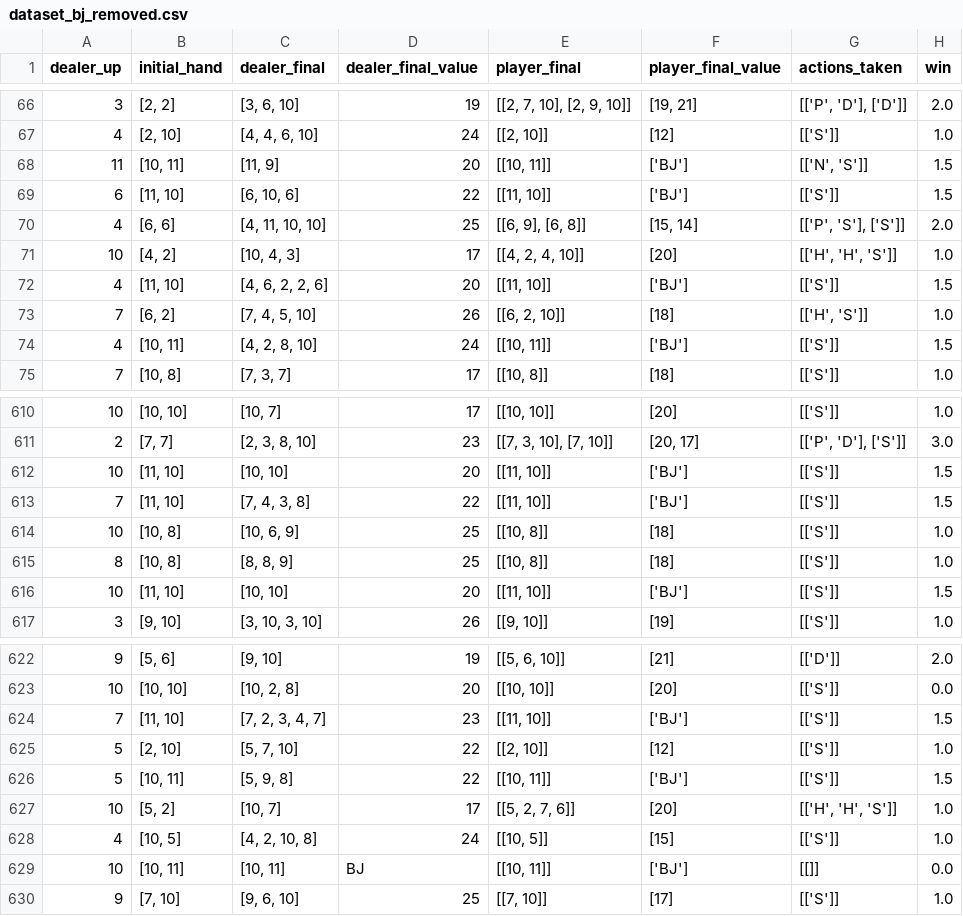
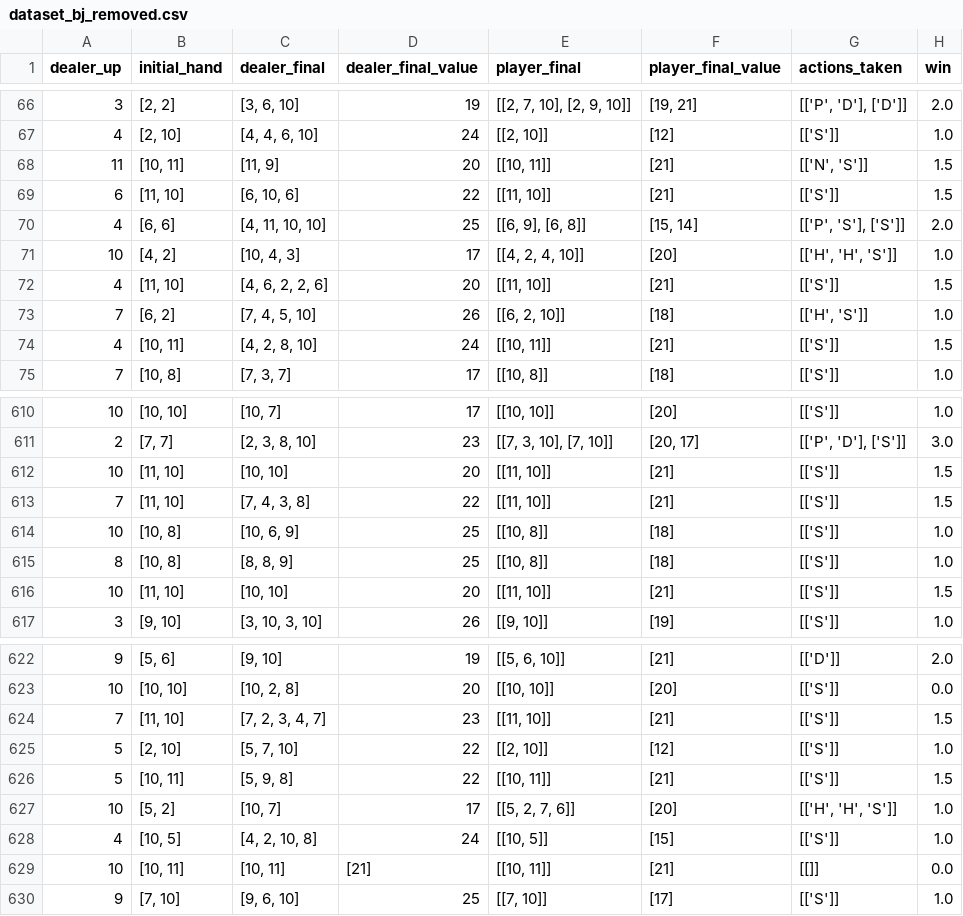
Before and after one commit to ralfcat/Mumsaren, a CSV file: dataset_bj_removed.csv, drawn as a sheet; only a part is shown, gaps mark what is left out; the diff covers the shown part only.

```diff
--- a/dataset_bj_removed.csv
+++ b/dataset_bj_removed.csv
@@ -67,9 +67,9 @@ dealer_up,initial_hand,dealer_final,dealer_final_value,player_final,player_final
 4,"[2, 10]","[4, 4, 6, 10]",24,"[[2, 10]]",[12],[['S']],1.0
-11,"[10, 11]","[11, 9]",20,"[[10, 11]]",['BJ'],"[['N', 'S']]",1.5
-6,"[11, 10]","[6, 10, 6]",22,"[[11, 10]]",['BJ'],[['S']],1.5
+11,"[10, 11]","[11, 9]",20,"[[10, 11]]",[21],"[['N', 'S']]",1.5
+6,"[11, 10]","[6, 10, 6]",22,"[[11, 10]]",[21],[['S']],1.5
 4,"[6, 6]","[4, 11, 10, 10]",25,"[[6, 9], [6, 8]]","[15, 14]","[['P', 'S'], ['S']]",2.0
 10,"[4, 2]","[10, 4, 3]",17,"[[4, 2, 4, 10]]",[20],"[['H', 'H', 'S']]",1.0
-4,"[11, 10]","[4, 6, 2, 2, 6]",20,"[[11, 10]]",['BJ'],[['S']],1.5
+4,"[11, 10]","[4, 6, 2, 2, 6]",20,"[[11, 10]]",[21],[['S']],1.5
 7,"[6, 2]","[7, 4, 5, 10]",26,"[[6, 2, 10]]",[18],"[['H', 'S']]",1.0
-4,"[10, 11]","[4, 2, 8, 10]",24,"[[10, 11]]",['BJ'],[['S']],1.5
+4,"[10, 11]","[4, 2, 8, 10]",24,"[[10, 11]]",[21],[['S']],1.5
 7,"[10, 8]","[7, 3, 7]",17,"[[10, 8]]",[18],[['S']],1.0
@@ -611,7 +611,7 @@ dealer_up,initial_hand,dealer_final,dealer_final_value,player_final,player_final
 2,"[7, 7]","[2, 3, 8, 10]",23,"[[7, 3, 10], [7, 10]]","[20, 17]","[['P', 'D'], ['S']]",3.0
-10,"[11, 10]","[10, 10]",20,"[[11, 10]]",['BJ'],[['S']],1.5
-7,"[11, 10]","[7, 4, 3, 8]",22,"[[11, 10]]",['BJ'],[['S']],1.5
+10,"[11, 10]","[10, 10]",20,"[[11, 10]]",[21],[['S']],1.5
+7,"[11, 10]","[7, 4, 3, 8]",22,"[[11, 10]]",[21],[['S']],1.5
 10,"[10, 8]","[10, 6, 9]",25,"[[10, 8]]",[18],[['S']],1.0
 8,"[10, 8]","[8, 8, 9]",25,"[[10, 8]]",[18],[['S']],1.0
-10,"[11, 10]","[10, 10]",20,"[[11, 10]]",['BJ'],[['S']],1.5
+10,"[11, 10]","[10, 10]",20,"[[11, 10]]",[21],[['S']],1.5
 3,"[9, 10]","[3, 10, 3, 10]",26,"[[9, 10]]",[19],[['S']],1.0
@@ -623,8 +623,8 @@ dealer_up,initial_hand,dealer_final,dealer_final_value,player_final,player_final
 10,"[10, 10]","[10, 2, 8]",20,"[[10, 10]]",[20],[['S']],0.0
-7,"[11, 10]","[7, 2, 3, 4, 7]",23,"[[11, 10]]",['BJ'],[['S']],1.5
+7,"[11, 10]","[7, 2, 3, 4, 7]",23,"[[11, 10]]",[21],[['S']],1.5
 5,"[2, 10]","[5, 7, 10]",22,"[[2, 10]]",[12],[['S']],1.0
-5,"[10, 11]","[5, 9, 8]",22,"[[10, 11]]",['BJ'],[['S']],1.5
+5,"[10, 11]","[5, 9, 8]",22,"[[10, 11]]",[21],[['S']],1.5
 10,"[5, 2]","[10, 7]",17,"[[5, 2, 7, 6]]",[20],"[['H', 'H', 'S']]",1.0
 4,"[10, 5]","[4, 2, 10, 8]",24,"[[10, 5]]",[15],[['S']],1.0
-10,"[10, 11]","[10, 11]",BJ,"[[10, 11]]",['BJ'],[[]],0.0
+10,"[10, 11]","[10, 11]",[21],"[[10, 11]]",[21],[[]],0.0
 9,"[7, 10]","[9, 6, 10]",25,"[[7, 10]]",[17],[['S']],1.0
```
Also changed, not shown: 140 edited cells elsewhere in this file, 5 other files.
